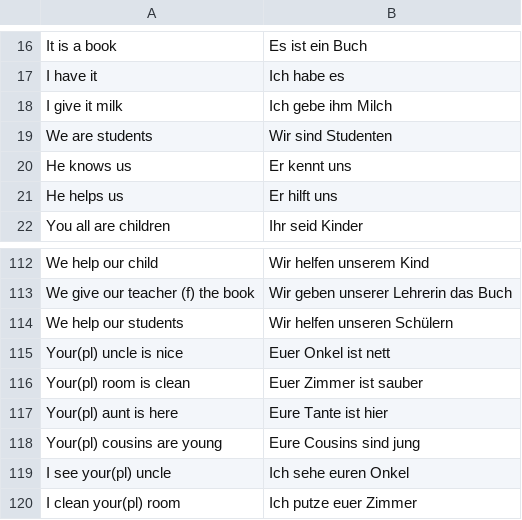
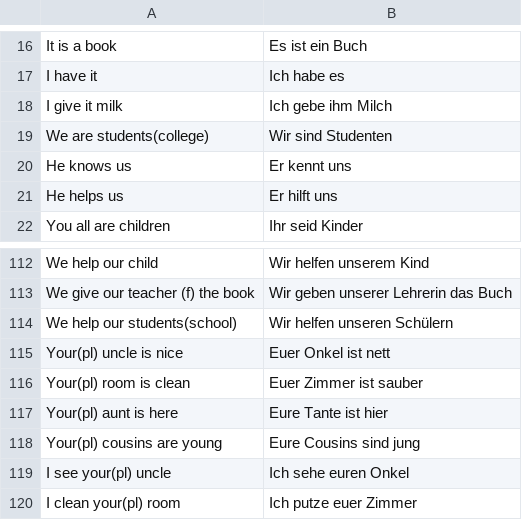
Before and after one commit to kannancmohan/lingoanki, a CSV file: data/german/001/pronomen/personal_and_possessiv_pronomen_eng_to_ger_1.csv, drawn as a sheet; only a part is shown, gaps mark what is left out.

Commit message:
feat: update vocab and pronomens

```diff
--- a/data/german/001/pronomen/personal_and_possessiv_pronomen_eng_to_ger_1.csv
+++ b/data/german/001/pronomen/personal_and_possessiv_pronomen_eng_to_ger_1.csv
@@ -18,3 +18,3 @@ I have it,Ich habe es
 I give it milk,Ich gebe ihm Milch
-We are students,Wir sind Studenten
+We are students(college),Wir sind Studenten
 He knows us,Er kennt uns
@@ -113,3 +113,3 @@ We help our child,Wir helfen unserem Kind
 We give our teacher (f) the book,Wir geben unserer Lehrerin das Buch
-We help our students,Wir helfen unseren Schülern
+We help our students(school),Wir helfen unseren Schülern
 Your(pl) uncle is nice,Euer Onkel ist nett
```
Also changed, not shown: data/german/001/preposition/preposition_1_examples.csv, data/german/001/vocab/vocab_1.csv.
